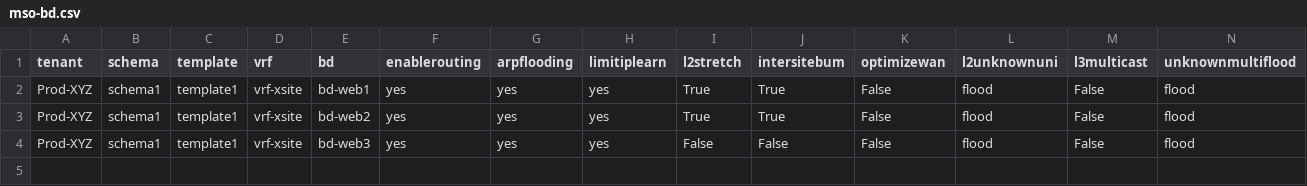
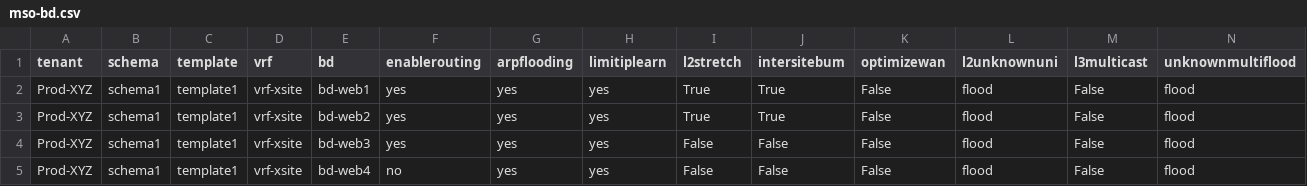
Before and after one commit to Timothy-Lloyd/aci-tools, a CSV file: mso-config/mso-bd.csv, drawn as a sheet; only a part is shown; rows hold the shown columns only; the diff names each change by its address in the sheet, - before the commit and + after, or states it on an @@ line.

```diff
--- a/mso-config/mso-bd.csv
+++ b/mso-config/mso-bd.csv
+row 5: Prod-XYZ | schema1 | template1 | vrf-xsite | bd-web4 | no | yes | yes | False | False | False | flood | False | flood
```
Also changed, not shown: mso-config/mso-bd-l3out.csv, mso-config/mso-epg-contract.csv, 6 other files.
